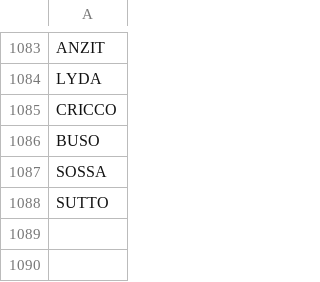
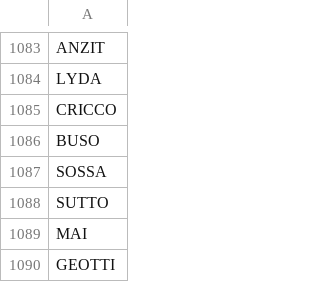
Before and after one commit to stonelore/stone, a CSV file: _data/stones.csv, drawn as a sheet; only a part is shown, gaps mark what is left out.

Commit message:
Append

```diff
--- a/_data/stones.csv
+++ b/_data/stones.csv
@@ -1088 +1088,3 @@ SOSSA
 SUTTO
+MAI
+GEOTTI
```
